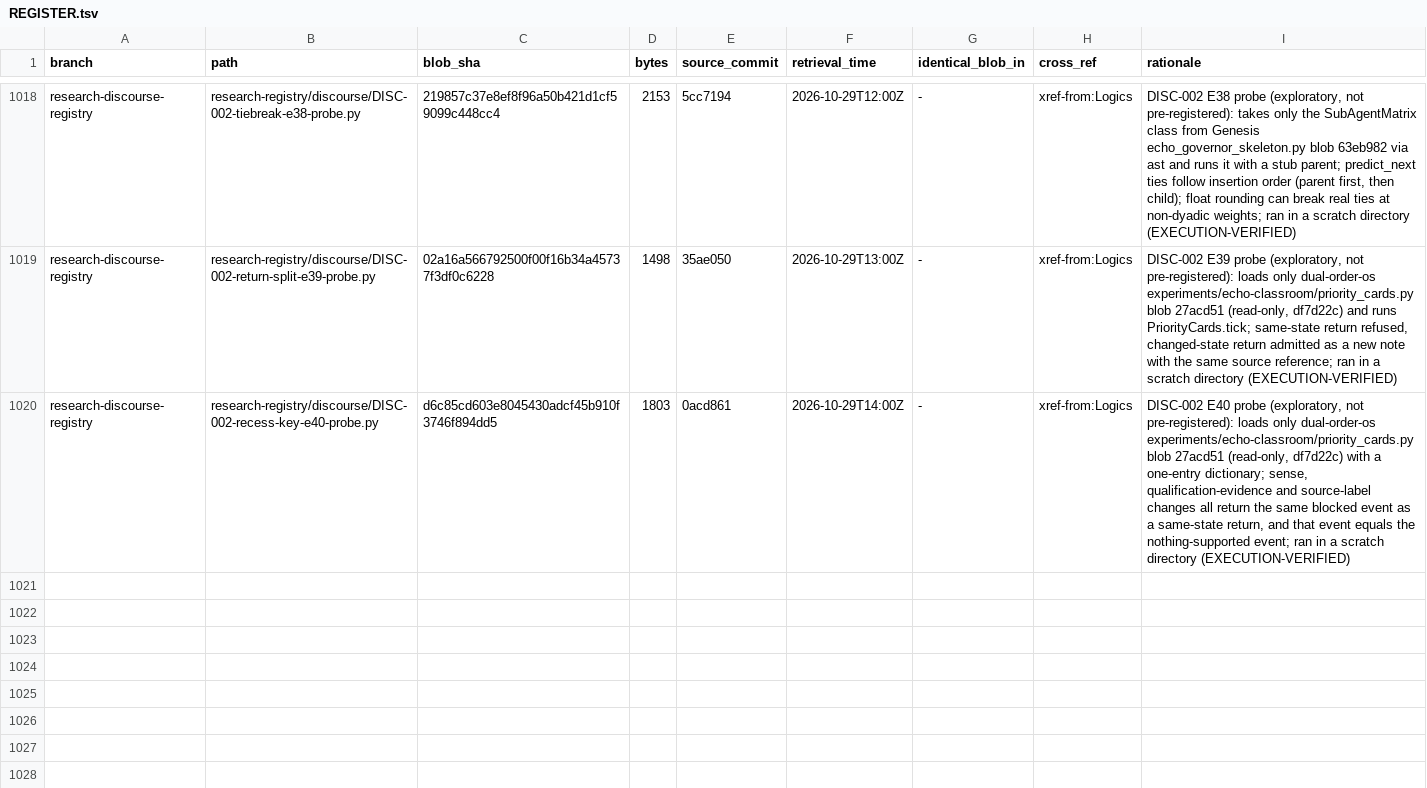
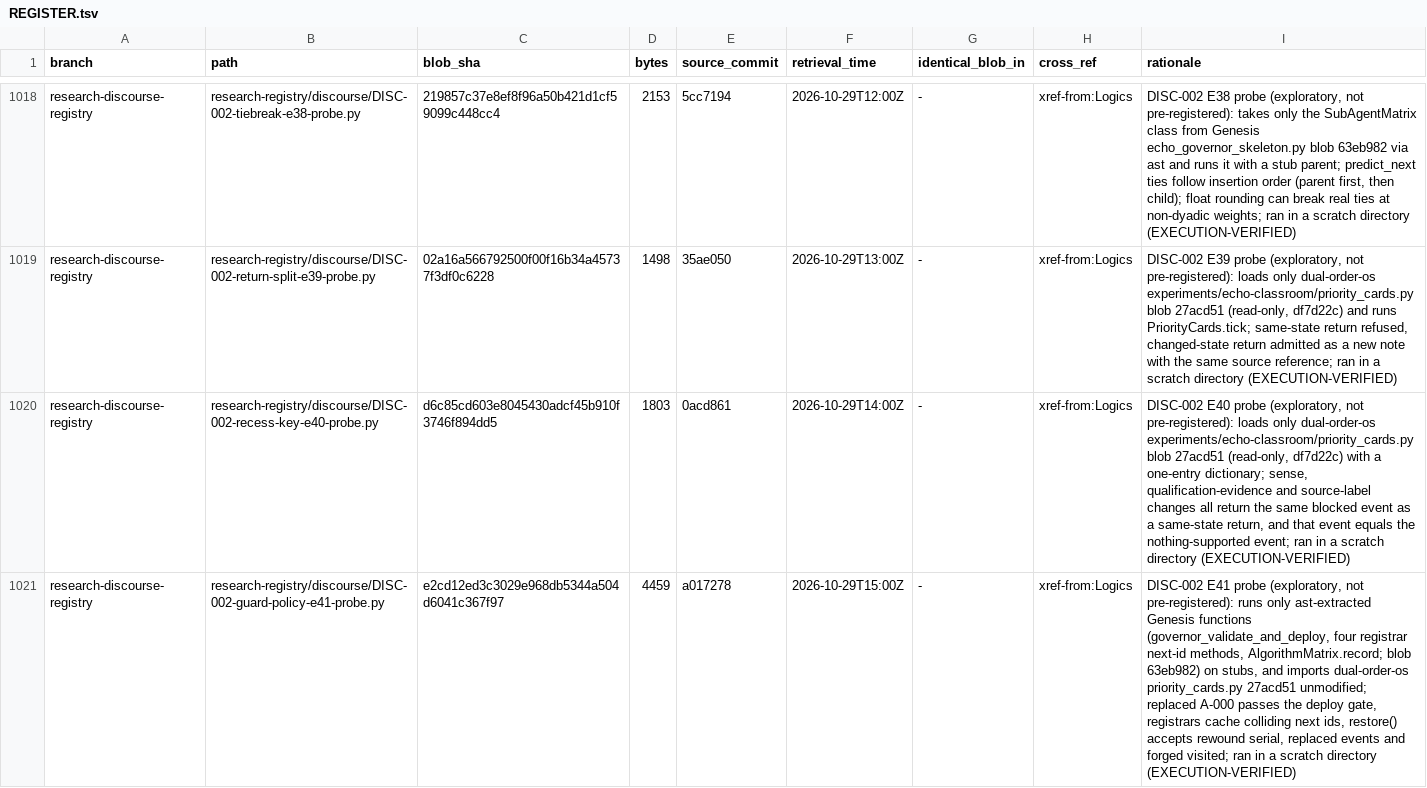
Before and after one commit to AGI144348Outlook/Echo_Green_Future, a TSV file: L2-library/Algorithms/REGISTER.tsv, drawn as a sheet; only a part is shown, gaps mark what is left out; the diff names each change by its address in the sheet, - before the commit and + after, or states it on an @@ line.

```diff
--- a/L2-library/Algorithms/REGISTER.tsv
+++ b/L2-library/Algorithms/REGISTER.tsv
+row 1021: research-discourse-registry | research-registry/discourse/DISC-002-guard-policy-e41-probe.py | e2cd12ed3c3029e968db5344a504d6041c367f97 | 4459 | a017278 | 2026-10-29T15:00Z | - | xref-from:Logics | DISC-002 E41 probe (exploratory, not pre-registered): runs only ast-extracted Genesis functions (governor_validate_and_deploy, four registrar next-id methods, AlgorithmMatrix.record; blob 63eb982) on stubs, and imports dual-order-os priority_cards.py 27acd51 unmodified; replaced A-000 passes the deploy gate, registrars cache colliding next ids, restore() accepts rewound serial, replaced events and forged visited; ran in a scratch directory (EXECUTION-VERIFIED)
```
Also changed, not shown: L2-library/Logics/REGISTER.tsv, 4 other files.
